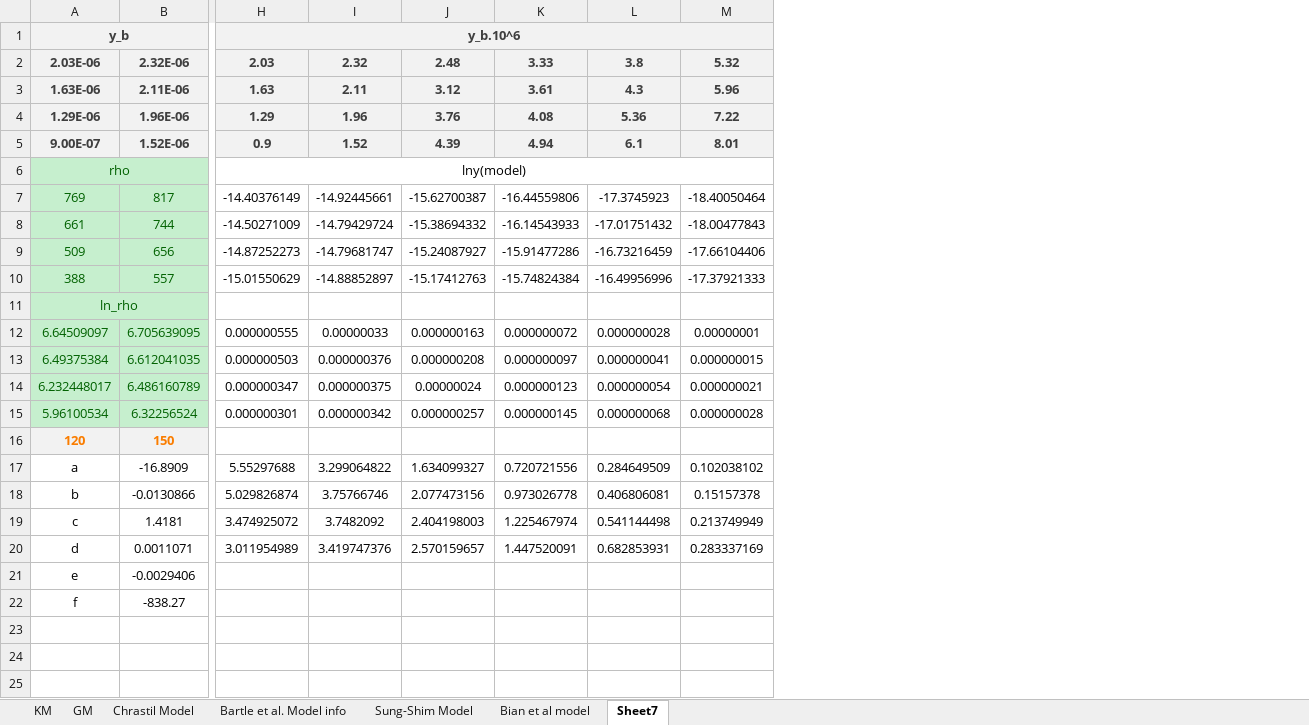
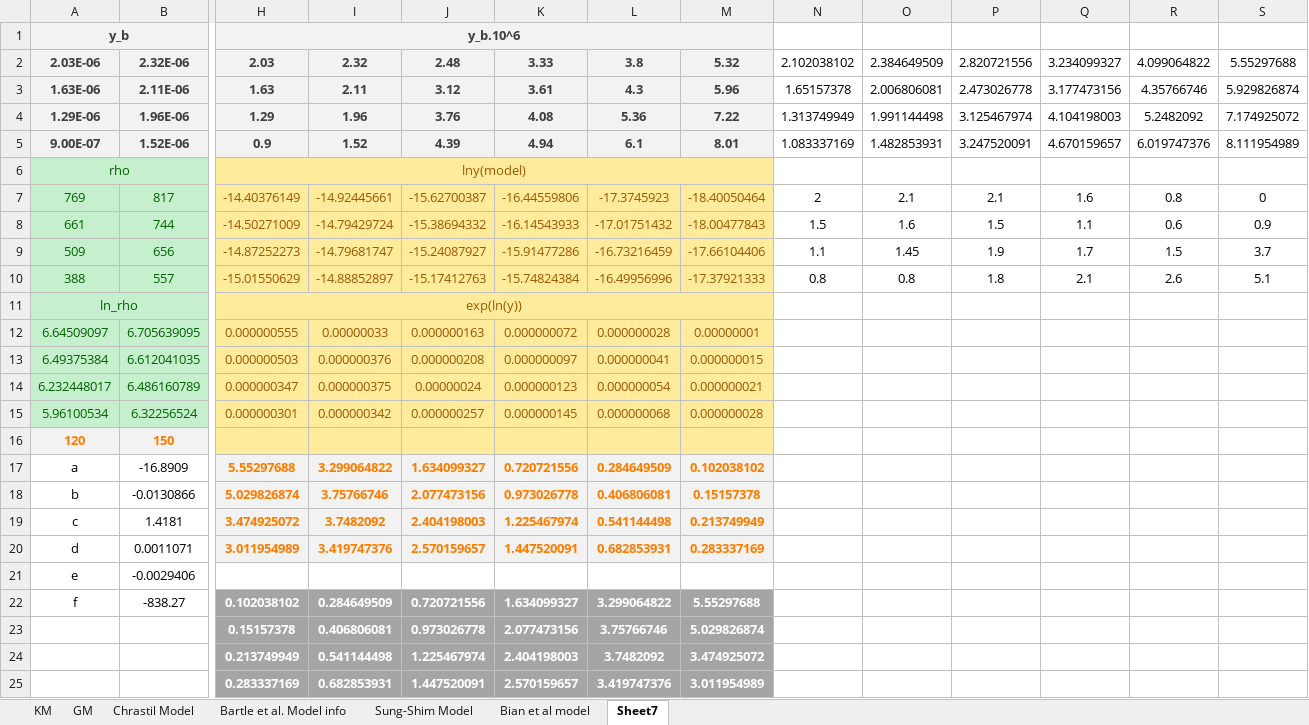
Before and after one commit to hoseinnikkhah/Peng_Robinson_eos, an Excel workbook: Plots.xlsx, sheet Sheet7, drawn as a sheet; only a part is shown, gaps mark what is left out; values as stored, in another font and other column widths than the file's, no borders; rows hold the shown columns only; the diff names each change by its address in the sheet, - before the commit and + after, or states it on an @@ line.

```diff
--- a/Plots.xlsx (sheet Sheet7)
+++ b/Plots.xlsx (sheet Sheet7)
+column N, rows 2-10: 2.102038102 | 1.65157378 | 1.313749949 | 1.083337169 |  | 2 | 1.5 | 1.1 | 0.8
+column O, rows 2-10: 2.384649509 | 2.006806081 | 1.991144498 | 1.482853931 |  | 2.1 | 1.6 | 1.45 | 0.8
+column P, rows 2-10: 2.820721556 | 2.473026778 | 3.125467974 | 3.247520091 |  | 2.1 | 1.5 | 1.9 | 1.8
+column Q, rows 2-10: 3.234099327 | 3.177473156 | 4.104198003 | 4.670159657 |  | 1.6 | 1.1 | 1.7 | 2.1
+column R, rows 2-10: 4.099064822 | 4.35766746 | 5.2482092 | 6.019747376 |  | 0.8 | 0.6 | 1.5 | 2.6
+column S, rows 2-10: 5.55297688 | 5.929826874 | 7.174925072 | 8.111954989 |  | 0 | 0.9 | 3.7 | 5.1
-H6:M16 fill: none
+H6:M16 fill: #FFEB9C
-H6 text colour: black
+H6 text colour: #9C5700
-H7:M10 text colour: black
+H7:M10 text colour: #9C5700
-H11: (empty)
+H11: exp(ln(y))
+H11:M11 merged
-H12:M15 text colour: black
+H12:M15 text colour: #9C5700
@@ H17:M20 fill: none → #F2F2F2, bold: off → on, text colour: black → #FA7D00 @@
-H22: (empty)
+H22: 0.102038102
-H22:M22 fill: none
+H22:M22 fill: #A5A5A5
-I22: (empty)
+I22: 0.284649509
-J22: (empty)
+J22: 0.720721556
-K22: (empty)
+K22: 1.634099327
-L22: (empty)
+L22: 3.299064822
-M22: (empty)
+M22: 5.55297688
+row 23:  |  | 0.15157378 | 0.406806081 | 0.973026778 | 2.077473156 | 3.75766746 | 5.029826874
+row 24:  |  | 0.213749949 | 0.541144498 | 1.225467974 | 2.404198003 | 3.7482092 | 3.474925072
+row 25:  |  | 0.283337169 | 0.682853931 | 1.447520091 | 2.570159657 | 3.419747376 | 3.011954989
```
Also changed, not shown: charts or pictures, 1 other file.
